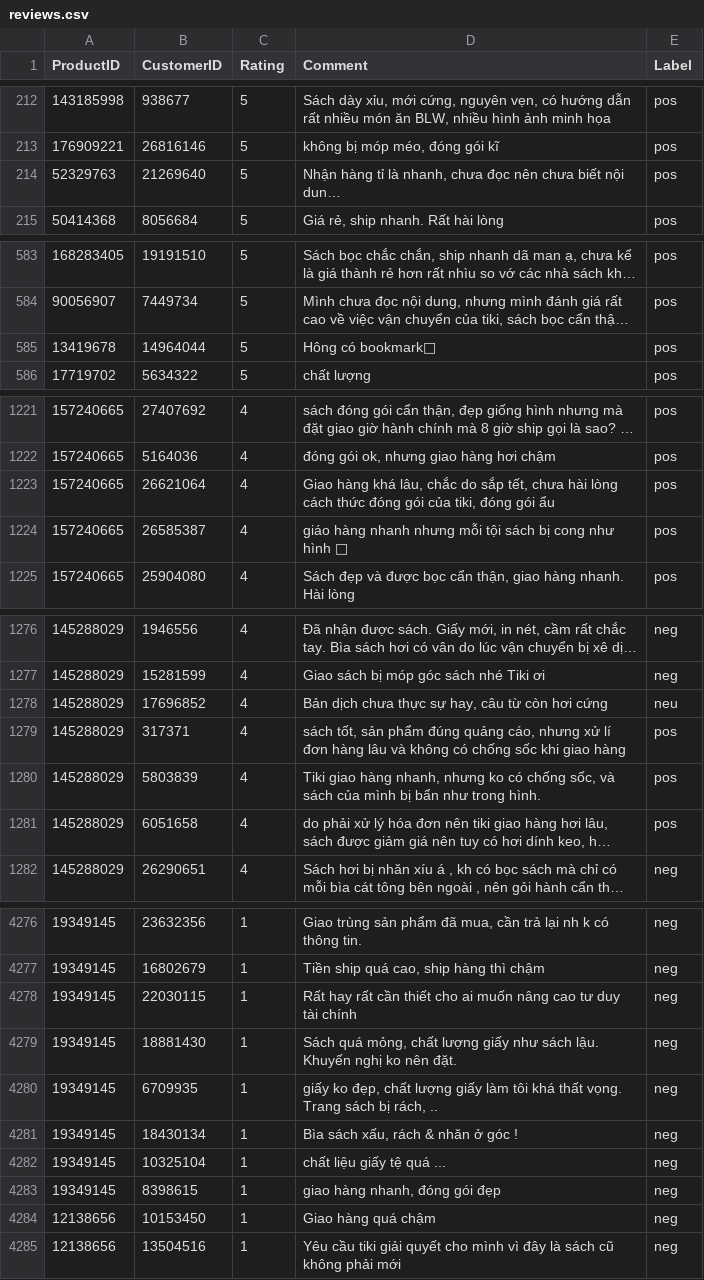
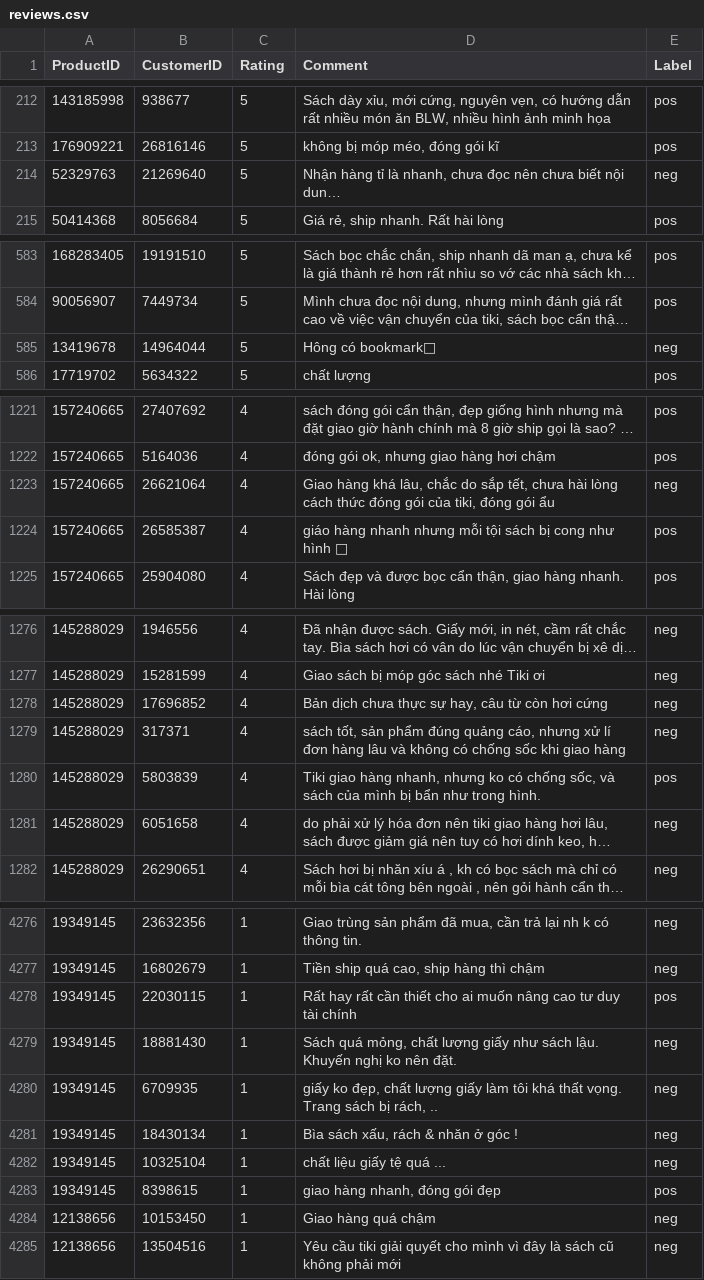
Before and after one commit to dattv23/DoAnTotNghiep, a CSV file: 02.Dataset/labeled/reviews.csv, drawn as a sheet; only a part is shown, gaps mark what is left out; long unchanged cells end in …; the diff covers the shown part only; the diff names each change by its address in the sheet, - before the commit and + after, or states it on an @@ line.

```diff
--- a/02.Dataset/labeled/reviews.csv
+++ b/02.Dataset/labeled/reviews.csv
-E214 (Label): pos
+E214 (Label): neg
-E585 (Label): pos
+E585 (Label): neg
-E1223 (Label): pos
+E1223 (Label): neg
-E1278 (Label): neu
+E1278 (Label): neg
-E1279 (Label): pos
+E1279 (Label): neg
-E1281 (Label): pos
+E1281 (Label): neg
-E4278 (Label): neg
+E4278 (Label): pos
-E4283 (Label): neg
+E4283 (Label): pos
```
Also changed, not shown: 4 edited cells elsewhere in this file, 37 other files.
